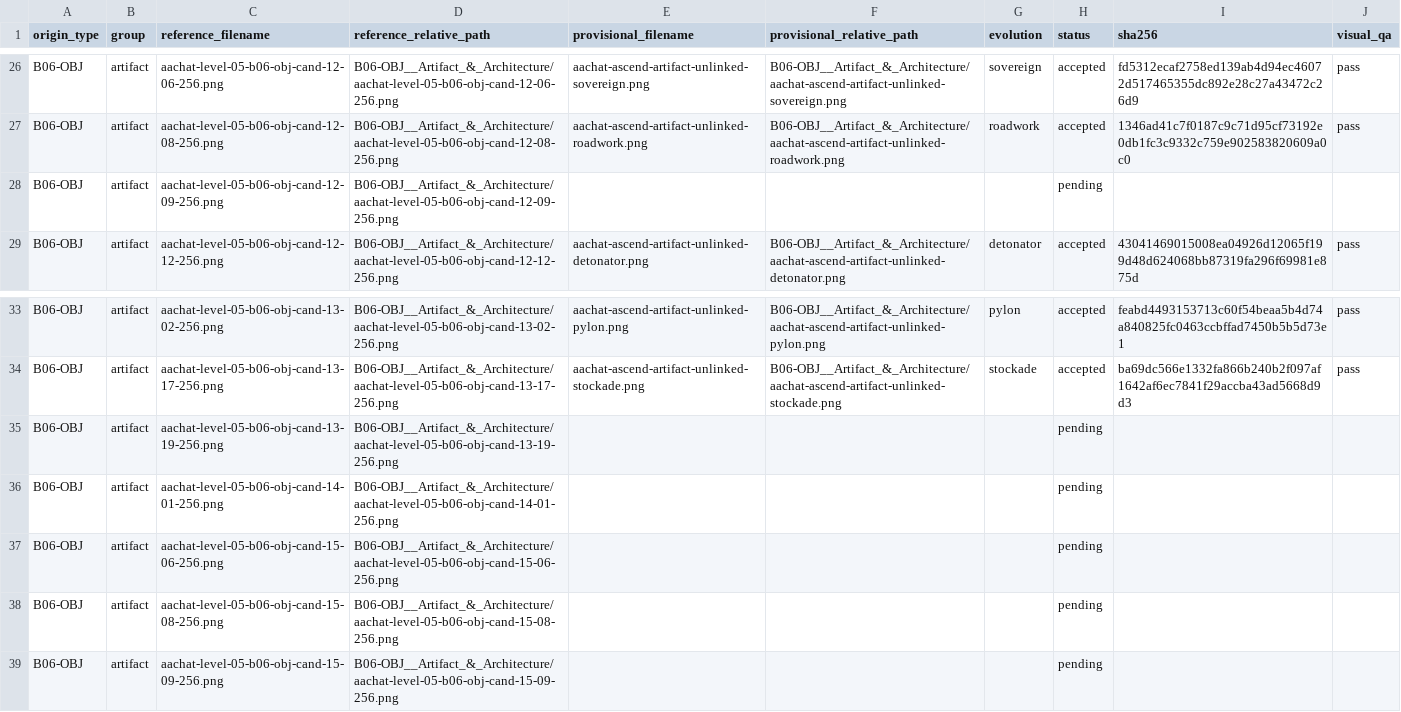
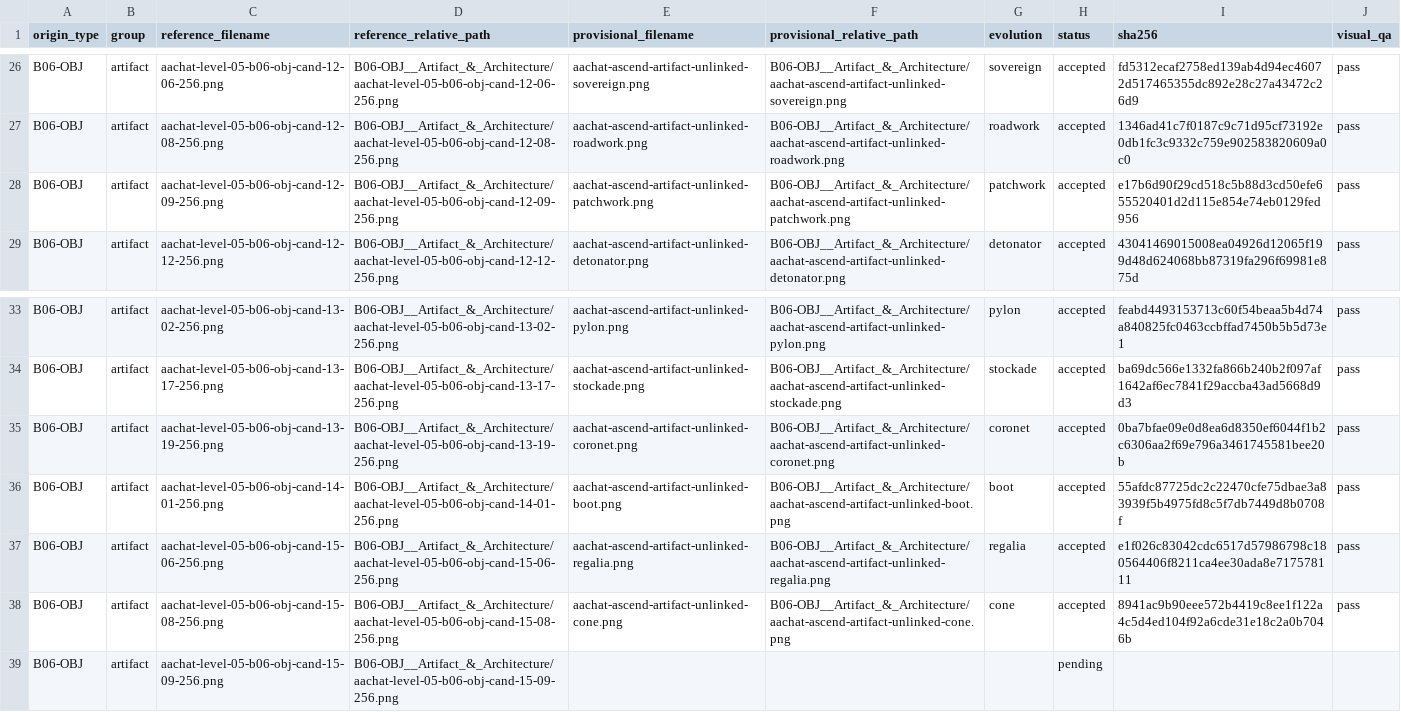
Before and after one commit to sotaooo/aachat-character-kit, a CSV file: agent-icons/level-05/.orchestration/native-1254/assignments/worker-01.csv, drawn as a sheet; only a part is shown, gaps mark what is left out.

Commit message:
Add next five Level 5 artifact cutouts

```diff
--- a/agent-icons/level-05/.orchestration/native-1254/assignments/worker-01.csv
+++ b/agent-icons/level-05/.orchestration/native-1254/assignments/worker-01.csv
@@ -27,3 +27,3 @@ B06-OBJ,artifact,aachat-level-05-b06-obj-cand-12-06-256.png,B06-OBJ__Artifact_&_
 B06-OBJ,artifact,aachat-level-05-b06-obj-cand-12-08-256.png,B06-OBJ__Artifact_&_Architecture/aachat-level-05-b06-obj-cand-12-08-256.png,aachat-ascend-artifact-unlinked-roadwork.png,B06-OBJ__Artifact_&_Architecture/aachat-ascend-artifact-unlinked-roadwork.png,roadwork,accepted,1346ad41c7f0187c9c71d95cf73192e0db1fc3c9332c759e902583820609a0c0,pass
-B06-OBJ,artifact,aachat-level-05-b06-obj-cand-12-09-256.png,B06-OBJ__Artifact_&_Architecture/aachat-level-05-b06-obj-cand-12-09-256.png,,,,pending,,
+B06-OBJ,artifact,aachat-level-05-b06-obj-cand-12-09-256.png,B06-OBJ__Artifact_&_Architecture/aachat-level-05-b06-obj-cand-12-09-256.png,aachat-ascend-artifact-unlinked-patchwork.png,B06-OBJ__Artifact_&_Architecture/aachat-ascend-artifact-unlinked-patchwork.png,patchwork,accepted,e17b6d90f29cd518c5b88d3cd50efe655520401d2d115e854e74eb0129fed956,pass
 B06-OBJ,artifact,aachat-level-05-b06-obj-cand-12-12-256.png,B06-OBJ__Artifact_&_Architecture/aachat-level-05-b06-obj-cand-12-12-256.png,aachat-ascend-artifact-unlinked-detonator.png,B06-OBJ__Artifact_&_Architecture/aachat-ascend-artifact-unlinked-detonator.png,detonator,accepted,43041469015008ea04926d12065f199d48d624068bb87319fa296f69981e875d,pass
@@ -34,6 +34,6 @@ B06-OBJ,artifact,aachat-level-05-b06-obj-cand-13-02-256.png,B06-OBJ__Artifact_&_
 B06-OBJ,artifact,aachat-level-05-b06-obj-cand-13-17-256.png,B06-OBJ__Artifact_&_Architecture/aachat-level-05-b06-obj-cand-13-17-256.png,aachat-ascend-artifact-unlinked-stockade.png,B06-OBJ__Artifact_&_Architecture/aachat-ascend-artifact-unlinked-stockade.png,stockade,accepted,ba69dc566e1332fa866b240b2f097af1642af6ec7841f29accba43ad5668d9d3,pass
-B06-OBJ,artifact,aachat-level-05-b06-obj-cand-13-19-256.png,B06-OBJ__Artifact_&_Architecture/aachat-level-05-b06-obj-cand-13-19-256.png,,,,pending,,
-B06-OBJ,artifact,aachat-level-05-b06-obj-cand-14-01-256.png,B06-OBJ__Artifact_&_Architecture/aachat-level-05-b06-obj-cand-14-01-256.png,,,,pending,,
-B06-OBJ,artifact,aachat-level-05-b06-obj-cand-15-06-256.png,B06-OBJ__Artifact_&_Architecture/aachat-level-05-b06-obj-cand-15-06-256.png,,,,pending,,
-B06-OBJ,artifact,aachat-level-05-b06-obj-cand-15-08-256.png,B06-OBJ__Artifact_&_Architecture/aachat-level-05-b06-obj-cand-15-08-256.png,,,,pending,,
+B06-OBJ,artifact,aachat-level-05-b06-obj-cand-13-19-256.png,B06-OBJ__Artifact_&_Architecture/aachat-level-05-b06-obj-cand-13-19-256.png,aachat-ascend-artifact-unlinked-coronet.png,B06-OBJ__Artifact_&_Architecture/aachat-ascend-artifact-unlinked-coronet.png,coronet,accepted,0ba7bfae09e0d8ea6d8350ef6044f1b2c6306aa2f69e796a3461745581bee20b,pass
+B06-OBJ,artifact,aachat-level-05-b06-obj-cand-14-01-256.png,B06-OBJ__Artifact_&_Architecture/aachat-level-05-b06-obj-cand-14-01-256.png,aachat-ascend-artifact-unlinked-boot.png,B06-OBJ__Artifact_&_Architecture/aachat-ascend-artifact-unlinked-boot.png,boot,accepted,55afdc87725dc2c22470cfe75dbae3a83939f5b4975fd8c5f7db7449d8b0708f,pass
+B06-OBJ,artifact,aachat-level-05-b06-obj-cand-15-06-256.png,B06-OBJ__Artifact_&_Architecture/aachat-level-05-b06-obj-cand-15-06-256.png,aachat-ascend-artifact-unlinked-regalia.png,B06-OBJ__Artifact_&_Architecture/aachat-ascend-artifact-unlinked-regalia.png,regalia,accepted,e1f026c83042cdc6517d57986798c180564406f8211ca4ee30ada8e717578111,pass
+B06-OBJ,artifact,aachat-level-05-b06-obj-cand-15-08-256.png,B06-OBJ__Artifact_&_Architecture/aachat-level-05-b06-obj-cand-15-08-256.png,aachat-ascend-artifact-unlinked-cone.png,B06-OBJ__Artifact_&_Architecture/aachat-ascend-artifact-unlinked-cone.png,cone,accepted,8941ac9b90eee572b4419c8ee1f122a4c5d4ed104f92a6cde31e18c2a0b7046b,pass
 B06-OBJ,artifact,aachat-level-05-b06-obj-cand-15-09-256.png,B06-OBJ__Artifact_&_Architecture/aachat-level-05-b06-obj-cand-15-09-256.png,,,,pending,,
```
Also changed, not shown: 5 other files.
